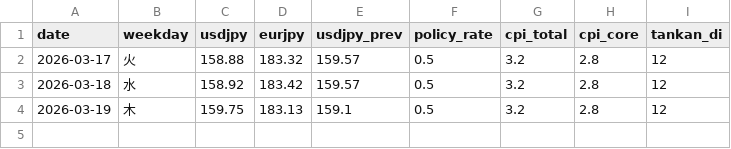
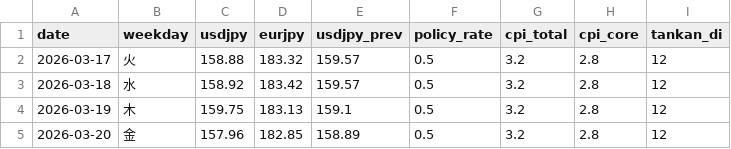
Before and after one commit to koshiro-y-0/uedabot, a CSV file: data/daily_indicators.csv, drawn as a sheet.

```diff
--- a/data/daily_indicators.csv
+++ b/data/daily_indicators.csv
@@ -4 +4,2 @@ date,weekday,usdjpy,eurjpy,usdjpy_prev,policy_rate,cpi_total,cpi_core,tankan_di
 2026-03-19,木,159.75,183.13,159.1,0.5,3.2,2.8,12
+2026-03-20,金,157.96,182.85,158.89,0.5,3.2,2.8,12
```
